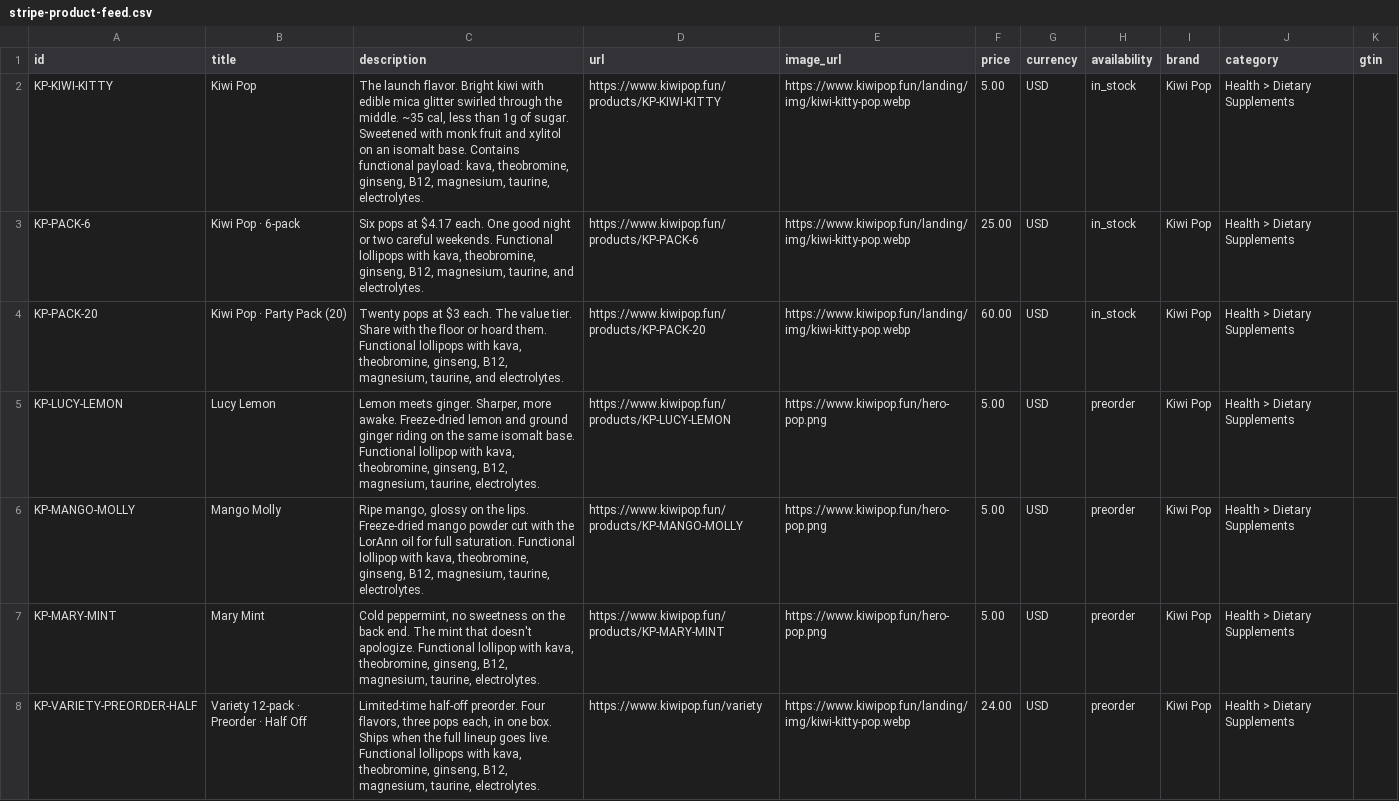
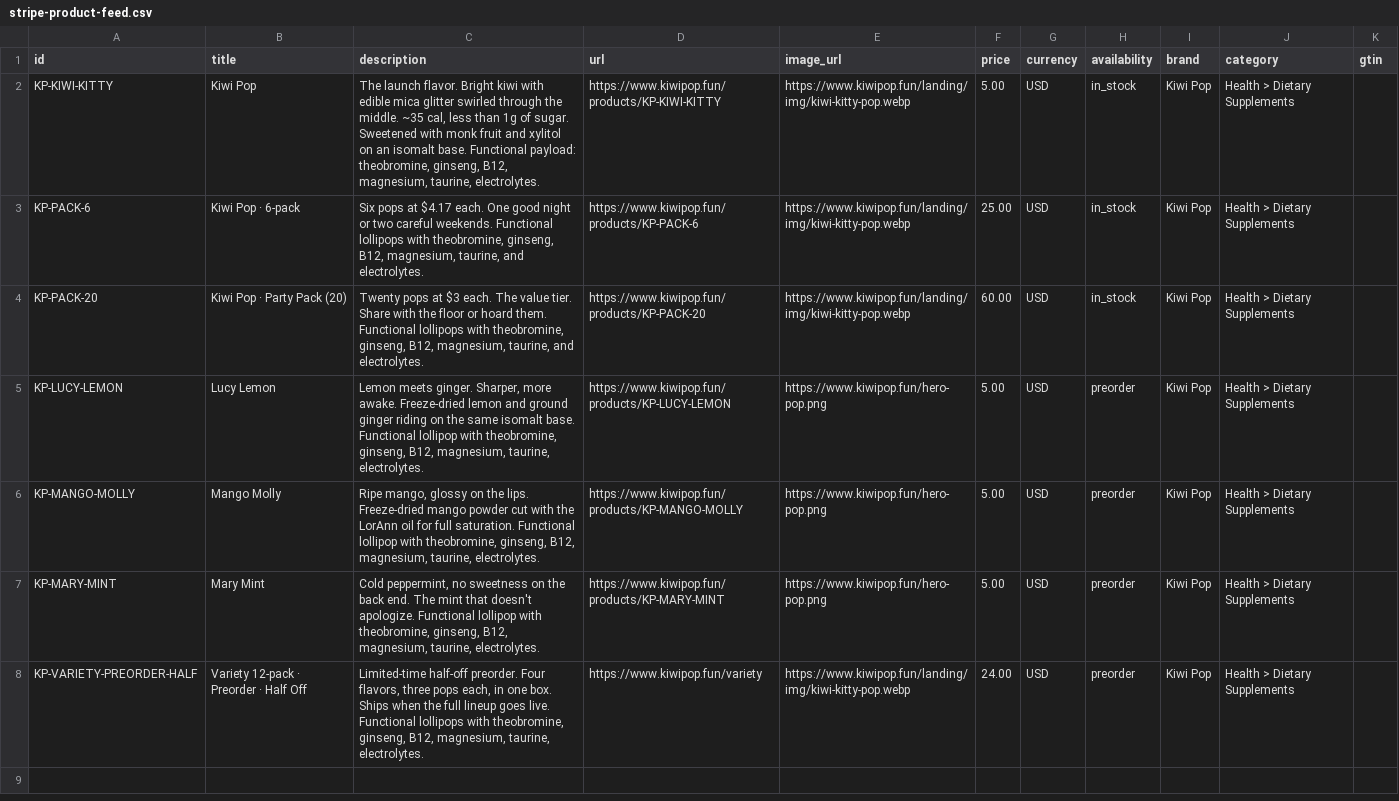
Before and after one commit to tennysonmilesperhour/kiwipop, a CSV file: stripe-product-feed.csv, drawn as a sheet.

```diff
--- a/stripe-product-feed.csv
+++ b/stripe-product-feed.csv
@@ -1,8 +1,8 @@
 id,title,description,url,image_url,price,currency,availability,brand,category,gtin
-KP-KIWI-KITTY,"Kiwi Pop","The launch flavor. Bright kiwi with edible mica glitter swirled through the middle. ~35 cal, less than 1g of sugar. Sweetened with monk fruit and xylitol on an isomalt base. Contains functional payload: kava, theobromine, ginseng, B12, magnesium, taurine, electrolytes.",https://www.kiwipop.fun/products/KP-KIWI-KITTY,https://www.kiwipop.fun/landing/img/kiwi-kitty-pop.webp,5.00,USD,in_stock,Kiwi Pop,Health > Dietary Supplements,
-KP-PACK-6,"Kiwi Pop · 6-pack","Six pops at $4.17 each. One good night or two careful weekends. Functional lollipops with kava, theobromine, ginseng, B12, magnesium, taurine, and electrolytes.",https://www.kiwipop.fun/products/KP-PACK-6,https://www.kiwipop.fun/landing/img/kiwi-kitty-pop.webp,25.00,USD,in_stock,Kiwi Pop,Health > Dietary Supplements,
-KP-PACK-20,"Kiwi Pop · Party Pack (20)","Twenty pops at $3 each. The value tier. Share with the floor or hoard them. Functional lollipops with kava, theobromine, ginseng, B12, magnesium, taurine, and electrolytes.",https://www.kiwipop.fun/products/KP-PACK-20,https://www.kiwipop.fun/landing/img/kiwi-kitty-pop.webp,60.00,USD,in_stock,Kiwi Pop,Health > Dietary Supplements,
-KP-LUCY-LEMON,"Lucy Lemon","Lemon meets ginger. Sharper, more awake. Freeze-dried lemon and ground ginger riding on the same isomalt base. Functional lollipop with kava, theobromine, ginseng, B12, magnesium, taurine, electrolytes.",https://www.kiwipop.fun/products/KP-LUCY-LEMON,https://www.kiwipop.fun/hero-pop.png,5.00,USD,preorder,Kiwi Pop,Health > Dietary Supplements,
-KP-MANGO-MOLLY,"Mango Molly","Ripe mango, glossy on the lips. Freeze-dried mango powder cut with the LorAnn oil for full saturation. Functional lollipop with kava, theobromine, ginseng, B12, magnesium, taurine, electrolytes.",https://www.kiwipop.fun/products/KP-MANGO-MOLLY,https://www.kiwipop.fun/hero-pop.png,5.00,USD,preorder,Kiwi Pop,Health > Dietary Supplements,
-KP-MARY-MINT,"Mary Mint","Cold peppermint, no sweetness on the back end. The mint that doesn't apologize. Functional lollipop with kava, theobromine, ginseng, B12, magnesium, taurine, electrolytes.",https://www.kiwipop.fun/products/KP-MARY-MINT,https://www.kiwipop.fun/hero-pop.png,5.00,USD,preorder,Kiwi Pop,Health > Dietary Supplements,
-KP-VARIETY-PREORDER-HALF,"Variety 12-pack · Preorder · Half Off","Limited-time half-off preorder. Four flavors, three pops each, in one box. Ships when the full lineup goes live. Functional lollipops with kava, theobromine, ginseng, B12, magnesium, taurine, electrolytes.",https://www.kiwipop.fun/variety,https://www.kiwipop.fun/landing/img/kiwi-kitty-pop.webp,24.00,USD,preorder,Kiwi Pop,Health > Dietary Supplements,
+KP-KIWI-KITTY,"Kiwi Pop","The launch flavor. Bright kiwi with edible mica glitter swirled through the middle. ~35 cal, less than 1g of sugar. Sweetened with monk fruit and xylitol on an isomalt base. Functional payload: theobromine, ginseng, B12, magnesium, taurine, electrolytes.",https://www.kiwipop.fun/products/KP-KIWI-KITTY,https://www.kiwipop.fun/landing/img/kiwi-kitty-pop.webp,5.00,USD,in_stock,Kiwi Pop,Health > Dietary Supplements,
+KP-PACK-6,"Kiwi Pop · 6-pack","Six pops at $4.17 each. One good night or two careful weekends. Functional lollipops with theobromine, ginseng, B12, magnesium, taurine, and electrolytes.",https://www.kiwipop.fun/products/KP-PACK-6,https://www.kiwipop.fun/landing/img/kiwi-kitty-pop.webp,25.00,USD,in_stock,Kiwi Pop,Health > Dietary Supplements,
+KP-PACK-20,"Kiwi Pop · Party Pack (20)","Twenty pops at $3 each. The value tier. Share with the floor or hoard them. Functional lollipops with theobromine, ginseng, B12, magnesium, taurine, and electrolytes.",https://www.kiwipop.fun/products/KP-PACK-20,https://www.kiwipop.fun/landing/img/kiwi-kitty-pop.webp,60.00,USD,in_stock,Kiwi Pop,Health > Dietary Supplements,
+KP-LUCY-LEMON,"Lucy Lemon","Lemon meets ginger. Sharper, more awake. Freeze-dried lemon and ground ginger riding on the same isomalt base. Functional lollipop with theobromine, ginseng, B12, magnesium, taurine, electrolytes.",https://www.kiwipop.fun/products/KP-LUCY-LEMON,https://www.kiwipop.fun/hero-pop.png,5.00,USD,preorder,Kiwi Pop,Health > Dietary Supplements,
+KP-MANGO-MOLLY,"Mango Molly","Ripe mango, glossy on the lips. Freeze-dried mango powder cut with the LorAnn oil for full saturation. Functional lollipop with theobromine, ginseng, B12, magnesium, taurine, electrolytes.",https://www.kiwipop.fun/products/KP-MANGO-MOLLY,https://www.kiwipop.fun/hero-pop.png,5.00,USD,preorder,Kiwi Pop,Health > Dietary Supplements,
+KP-MARY-MINT,"Mary Mint","Cold peppermint, no sweetness on the back end. The mint that doesn't apologize. Functional lollipop with theobromine, ginseng, B12, magnesium, taurine, electrolytes.",https://www.kiwipop.fun/products/KP-MARY-MINT,https://www.kiwipop.fun/hero-pop.png,5.00,USD,preorder,Kiwi Pop,Health > Dietary Supplements,
+KP-VARIETY-PREORDER-HALF,"Variety 12-pack · Preorder · Half Off","Limited-time half-off preorder. Four flavors, three pops each, in one box. Ships when the full lineup goes live. Functional lollipops with theobromine, ginseng, B12, magnesium, taurine, electrolytes.",https://www.kiwipop.fun/variety,https://www.kiwipop.fun/landing/img/kiwi-kitty-pop.webp,24.00,USD,preorder,Kiwi Pop,Health > Dietary Supplements,
```
Also changed, not shown: 15 other files.
